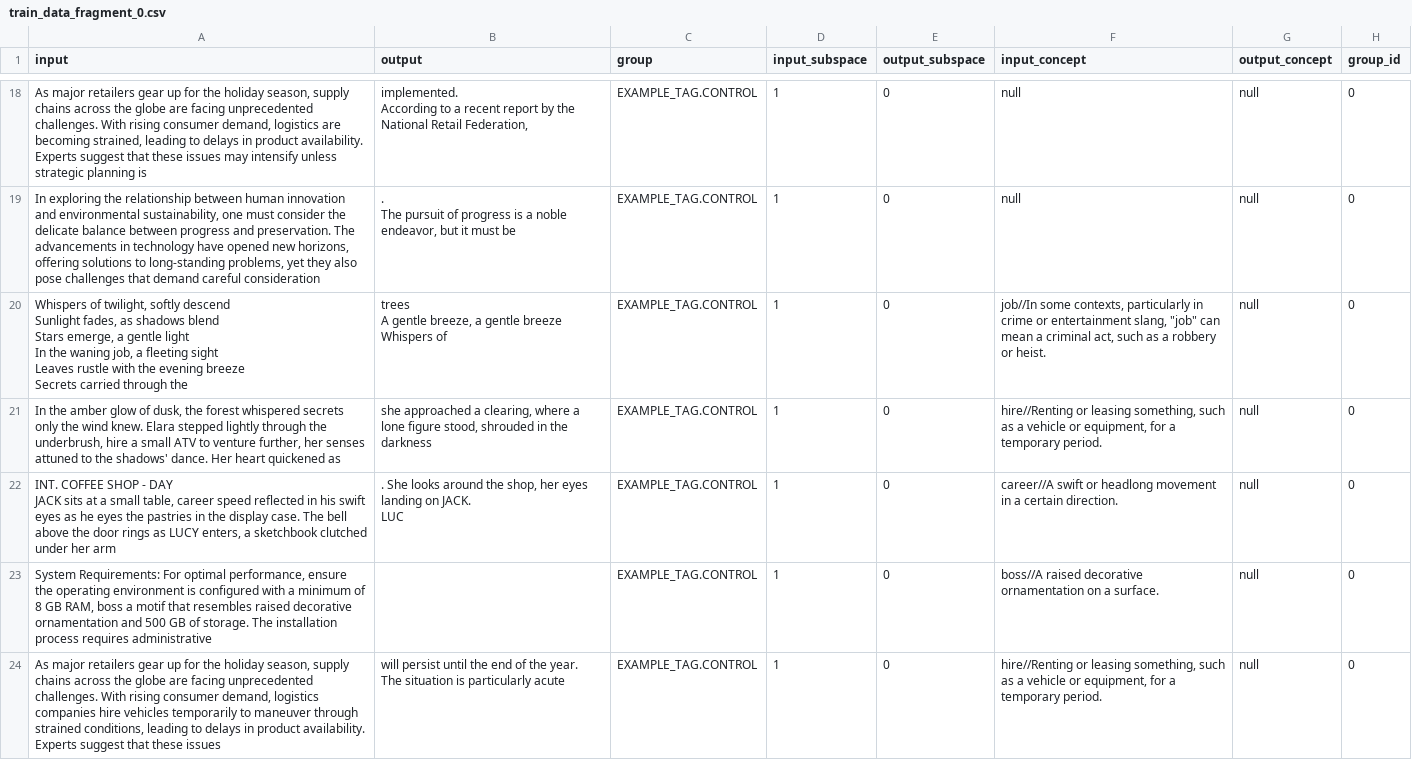
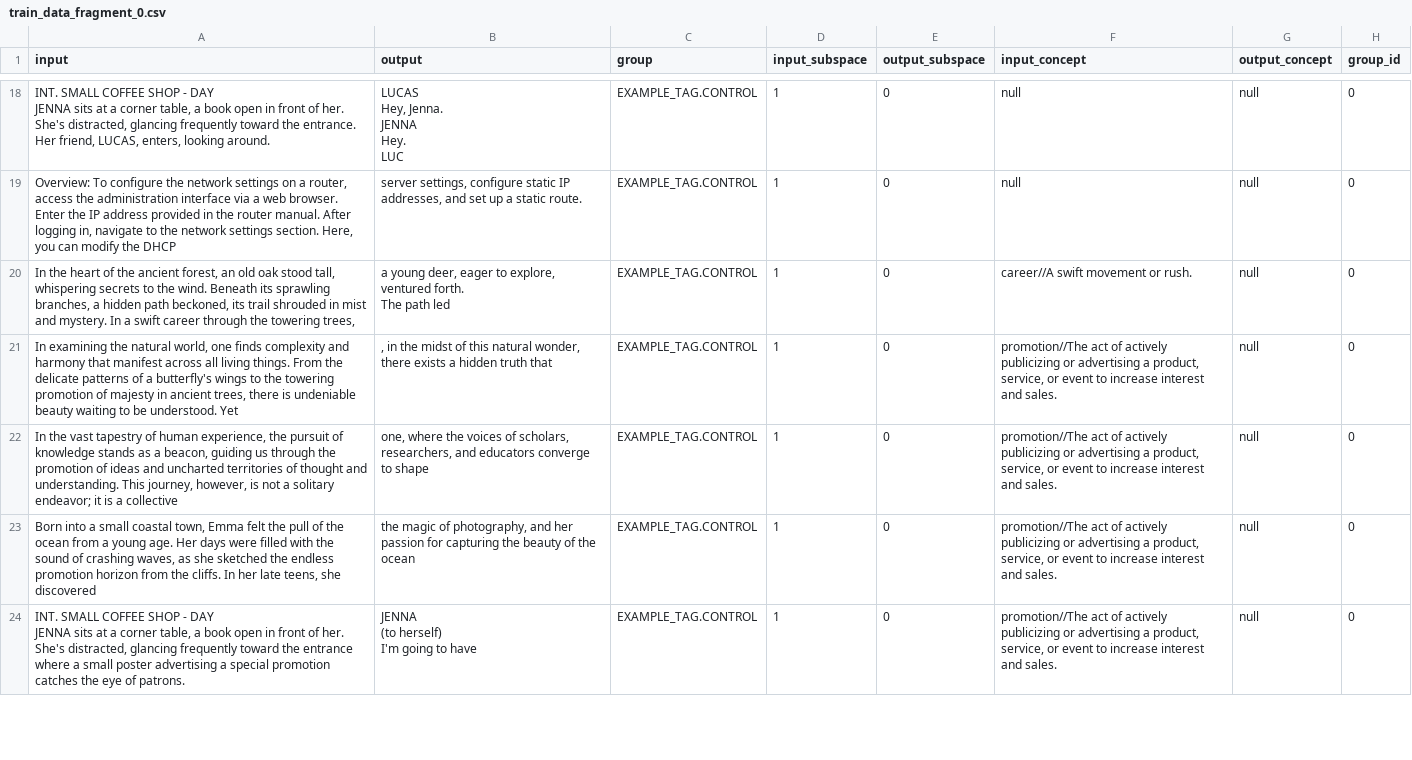
Before and after one commit to stanfordnlp/axbench, a CSV file: demo/generate/train_data_fragment_0.csv, drawn as a sheet; only a part is shown, gaps mark what is left out; ↵ is a line break in a cell; the diff covers the shown part only; the diff names each change by its address in the sheet, - before the commit and + after, or states it on an @@ line.

Commit message:
[Major] Refactory for better abstractions

```diff
--- a/demo/generate/train_data_fragment_0.csv
+++ b/demo/generate/train_data_fragment_0.csv
-A18 (input): As major retailers gear up for the holiday season, supply chains across the globe are facing unprecedented challenges. With rising consumer demand, logistics are becoming strained, leading to delays in product availability. Experts suggest that these issues may intensify unless strategic planning is
+A18 (input): INT. SMALL COFFEE SHOP - DAY ↵ JENNA sits at a corner table, a book open in front of her. She's distracted, glancing frequently toward the entrance. Her friend, LUCAS, enters, looking around.
-B18 (output): implemented. ↵ According to a recent report by the National Retail Federation,
+B18 (output): LUCAS ↵ Hey, Jenna. ↵ JENNA ↵ Hey. ↵ LUC
-A19 (input): In exploring the relationship between human innovation and environmental sustainability, one must consider the delicate balance between progress and preservation. The advancements in technology have opened new horizons, offering solutions to long-standing problems, yet they also pose challenges that demand careful consideration
+A19 (input): Overview: To configure the network settings on a router, access the administration interface via a web browser. Enter the IP address provided in the router manual. After logging in, navigate to the network settings section. Here, you can modify the DHCP
-B19 (output): . ↵ The pursuit of progress is a noble endeavor, but it must be
+B19 (output): server settings, configure static IP addresses, and set up a static route.
-A20 (input): Whispers of twilight, softly descend ↵ Sunlight fades, as shadows blend ↵ Stars emerge, a gentle light ↵ In the waning job, a fleeting sight ↵ Leaves rustle with the evening breeze ↵ Secrets carried through the
+A20 (input): In the heart of the ancient forest, an old oak stood tall, whispering secrets to the wind. Beneath its sprawling branches, a hidden path beckoned, its trail shrouded in mist and mystery. In a swift career through the towering trees,
-B20 (output): trees ↵ A gentle breeze, a gentle breeze ↵ Whispers of
+B20 (output): a young deer, eager to explore, ventured forth. ↵ The path led
-F20 (input_concept): job//In some contexts, particularly in crime or entertainment slang, "job" can mean a criminal act, such as a robbery or heist.
+F20 (input_concept): career//A swift movement or rush.
-A21 (input): In the amber glow of dusk, the forest whispered secrets only the wind knew. Elara stepped lightly through the underbrush, hire a small ATV to venture further, her senses attuned to the shadows' dance. Her heart quickened as
+A21 (input): In examining the natural world, one finds complexity and harmony that manifest across all living things. From the delicate patterns of a butterfly's wings to the towering promotion of majesty in ancient trees, there is undeniable beauty waiting to be understood. Yet
-B21 (output): she approached a clearing, where a lone figure stood, shrouded in the darkness
+B21 (output): , in the midst of this natural wonder, there exists a hidden truth that
-F21 (input_concept): hire//Renting or leasing something, such as a vehicle or equipment, for a temporary period.
+F21 (input_concept): promotion//The act of actively publicizing or advertising a product, service, or event to increase interest and sales.
-A22 (input): INT. COFFEE SHOP - DAY ↵ JACK sits at a small table, career speed reflected in his swift eyes as he eyes the pastries in the display case. The bell above the door rings as LUCY enters, a sketchbook clutched under her arm
+A22 (input): In the vast tapestry of human experience, the pursuit of knowledge stands as a beacon, guiding us through the promotion of ideas and uncharted territories of thought and understanding. This journey, however, is not a solitary endeavor; it is a collective
-B22 (output): . She looks around the shop, her eyes landing on JACK. ↵ LUC
+B22 (output): one, where the voices of scholars, researchers, and educators converge to shape
-F22 (input_concept): career//A swift or headlong movement in a certain direction.
+F22 (input_concept): promotion//The act of actively publicizing or advertising a product, service, or event to increase interest and sales.
-A23 (input): System Requirements: For optimal performance, ensure the operating environment is configured with a minimum of 8 GB RAM, boss a motif that resembles raised decorative ornamentation and 500 GB of storage. The installation process requires administrative
+A23 (input): Born into a small coastal town, Emma felt the pull of the ocean from a young age. Her days were filled with the sound of crashing waves, as she sketched the endless promotion horizon from the cliffs. In her late teens, she discovered
-B23 (output): (empty)
+B23 (output): the magic of photography, and her passion for capturing the beauty of the ocean
-F23 (input_concept): boss//A raised decorative ornamentation on a surface.
+F23 (input_concept): promotion//The act of actively publicizing or advertising a product, service, or event to increase interest and sales.
-A24 (input): As major retailers gear up for the holiday season, supply chains across the globe are facing unprecedented challenges. With rising consumer demand, logistics companies hire vehicles temporarily to maneuver through strained conditions, leading to delays in product availability. Experts suggest that these issues
+A24 (input): INT. SMALL COFFEE SHOP - DAY ↵ JENNA sits at a corner table, a book open in front of her. She's distracted, glancing frequently toward the entrance where a small poster advertising a special promotion catches the eye of patrons.
-B24 (output): will persist until the end of the year. ↵ The situation is particularly acute
+B24 (output): JENNA ↵ (to herself) ↵ I'm going to have
-F24 (input_concept): hire//Renting or leasing something, such as a vehicle or equipment, for a temporary period.
+F24 (input_concept): promotion//The act of actively publicizing or advertising a product, service, or event to increase interest and sales.
```
Also changed, not shown: 131 edited cells elsewhere in this file, 22 other files.
